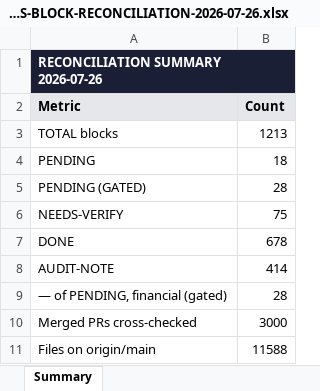
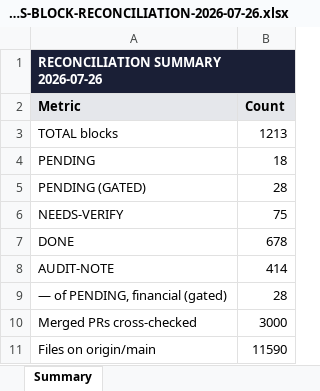
Before and after one commit to tioperfumes07/IH35-TMS, an Excel workbook: docs/trackers/exports/IH35-TMS-BLOCK-RECONCILIATION-2026-07-26.xlsx, sheet Summary, drawn as a sheet; values as stored, in another font and other column widths than the file's, no borders; the diff names each change by its address in the sheet, - before the commit and + after, or states it on an @@ line.

Commit message:
Reset onto current main and regenerate tracker artifacts
This branch's history had diverged from an orphaned commit no longer
reachable from main (same class of anomaly seen on #3587) — reset to
origin/main and regenerated fresh rather than trying to reconcile
incompatible history.

```diff
--- a/docs/trackers/exports/IH35-TMS-BLOCK-RECONCILIATION-2026-07-26.xlsx (sheet Summary)
+++ b/docs/trackers/exports/IH35-TMS-BLOCK-RECONCILIATION-2026-07-26.xlsx (sheet Summary)
-B11 (Count): 11588
+B11 (Count): 11590
```
Also changed, not shown: 2 other files.
